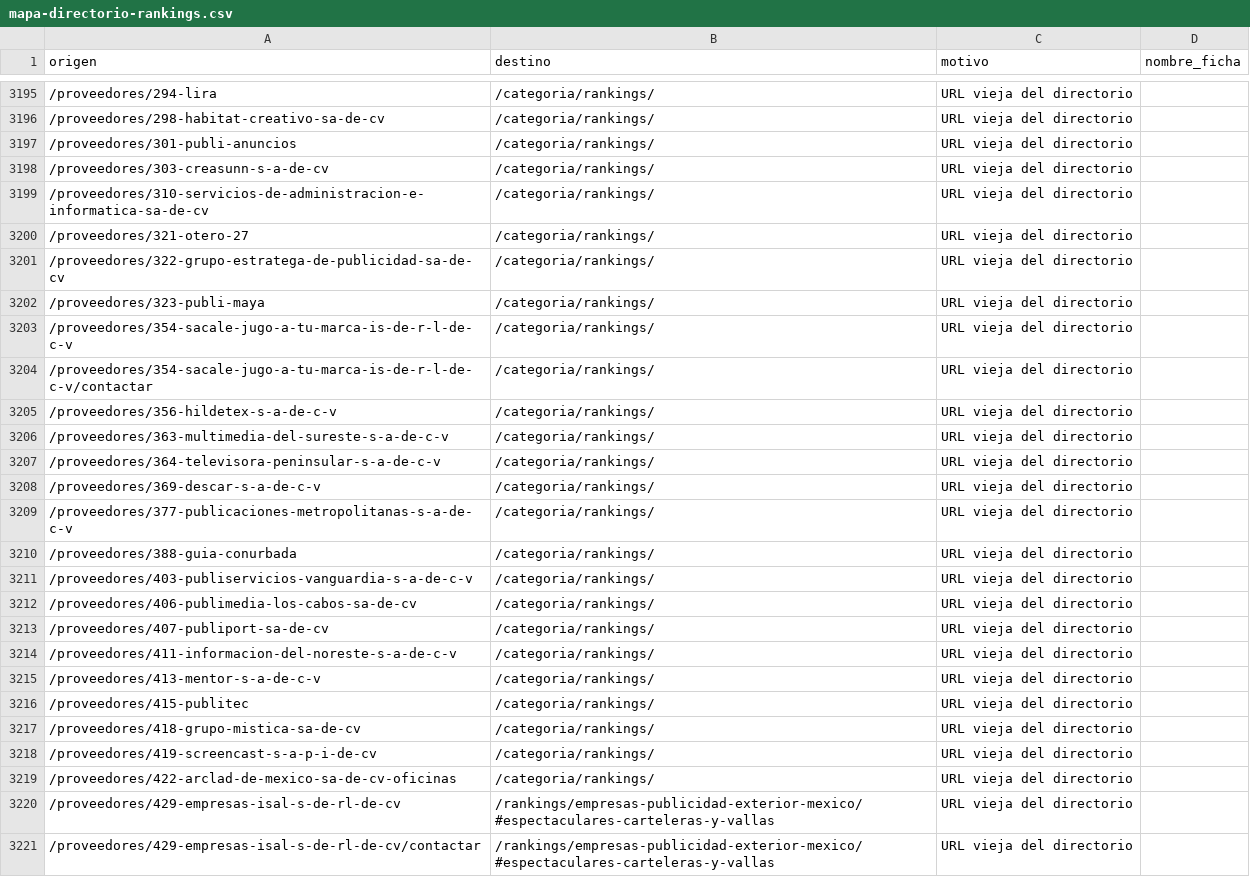
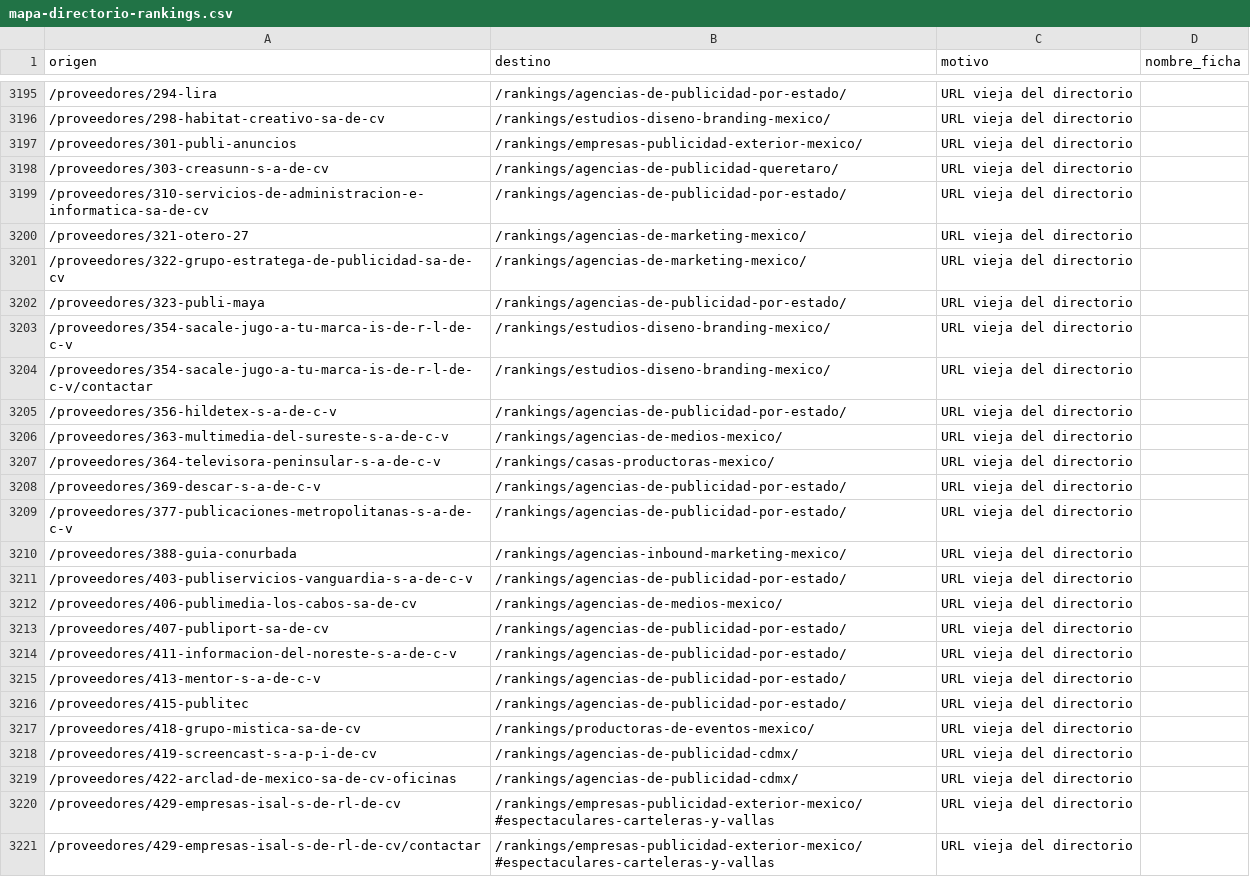
Before and after one commit to fernandomtzamx/publi20-contenido, a CSV file: registro/mapa-directorio-rankings.csv, drawn as a sheet; only a part is shown, gaps mark what is left out; the diff covers the shown part only.

```diff
--- a/registro/mapa-directorio-rankings.csv
+++ b/registro/mapa-directorio-rankings.csv
@@ -3195,26 +3195,26 @@ origen,destino,motivo,nombre_ficha
-/proveedores/294-lira,/categoria/rankings/,URL vieja del directorio,
-/proveedores/298-habitat-creativo-sa-de-cv,/categoria/rankings/,URL vieja del directorio,
-/proveedores/301-publi-anuncios,/categoria/rankings/,URL vieja del directorio,
-/proveedores/303-creasunn-s-a-de-cv,/categoria/rankings/,URL vieja del directorio,
-/proveedores/310-servicios-de-administracion-e-informatica-sa-de-cv,/categoria/rankings/,URL vieja del directorio,
-/proveedores/321-otero-27,/categoria/rankings/,URL vieja del directorio,
-/proveedores/322-grupo-estratega-de-publicidad-sa-de-cv,/categoria/rankings/,URL vieja del directorio,
-/proveedores/323-publi-maya,/categoria/rankings/,URL vieja del directorio,
-/proveedores/354-sacale-jugo-a-tu-marca-is-de-r-l-de-c-v,/categoria/rankings/,URL vieja del directorio,
-/proveedores/354-sacale-jugo-a-tu-marca-is-de-r-l-de-c-v/contactar,/categoria/rankings/,URL vieja del directorio,
-/proveedores/356-hildetex-s-a-de-c-v,/categoria/rankings/,URL vieja del directorio,
-/proveedores/363-multimedia-del-sureste-s-a-de-c-v,/categoria/rankings/,URL vieja del directorio,
-/proveedores/364-televisora-peninsular-s-a-de-c-v,/categoria/rankings/,URL vieja del directorio,
-/proveedores/369-descar-s-a-de-c-v,/categoria/rankings/,URL vieja del directorio,
-/proveedores/377-publicaciones-metropolitanas-s-a-de-c-v,/categoria/rankings/,URL vieja del directorio,
-/proveedores/388-guia-conurbada,/categoria/rankings/,URL vieja del directorio,
-/proveedores/403-publiservicios-vanguardia-s-a-de-c-v,/categoria/rankings/,URL vieja del directorio,
-/proveedores/406-publimedia-los-cabos-sa-de-cv,/categoria/rankings/,URL vieja del directorio,
-/proveedores/407-publiport-sa-de-cv,/categoria/rankings/,URL vieja del directorio,
-/proveedores/411-informacion-del-noreste-s-a-de-c-v,/categoria/rankings/,URL vieja del directorio,
-/proveedores/413-mentor-s-a-de-c-v,/categoria/rankings/,URL vieja del directorio,
-/proveedores/415-publitec,/categoria/rankings/,URL vieja del directorio,
-/proveedores/418-grupo-mistica-sa-de-cv,/categoria/rankings/,URL vieja del directorio,
-/proveedores/419-screencast-s-a-p-i-de-cv,/categoria/rankings/,URL vieja del directorio,
-/proveedores/422-arclad-de-mexico-sa-de-cv-oficinas,/categoria/rankings/,URL vieja del directorio,
+/proveedores/294-lira,/rankings/agencias-de-publicidad-por-estado/,URL vieja del directorio,
+/proveedores/298-habitat-creativo-sa-de-cv,/rankings/estudios-diseno-branding-mexico/,URL vieja del directorio,
+/proveedores/301-publi-anuncios,/rankings/empresas-publicidad-exterior-mexico/,URL vieja del directorio,
+/proveedores/303-creasunn-s-a-de-cv,/rankings/agencias-de-publicidad-queretaro/,URL vieja del directorio,
+/proveedores/310-servicios-de-administracion-e-informatica-sa-de-cv,/rankings/agencias-de-publicidad-por-estado/,URL vieja del directorio,
+/proveedores/321-otero-27,/rankings/agencias-de-marketing-mexico/,URL vieja del directorio,
+/proveedores/322-grupo-estratega-de-publicidad-sa-de-cv,/rankings/agencias-de-marketing-mexico/,URL vieja del directorio,
+/proveedores/323-publi-maya,/rankings/agencias-de-publicidad-por-estado/,URL vieja del directorio,
+/proveedores/354-sacale-jugo-a-tu-marca-is-de-r-l-de-c-v,/rankings/estudios-diseno-branding-mexico/,URL vieja del directorio,
+/proveedores/354-sacale-jugo-a-tu-marca-is-de-r-l-de-c-v/contactar,/rankings/estudios-diseno-branding-mexico/,URL vieja del directorio,
+/proveedores/356-hildetex-s-a-de-c-v,/rankings/agencias-de-publicidad-por-estado/,URL vieja del directorio,
+/proveedores/363-multimedia-del-sureste-s-a-de-c-v,/rankings/agencias-de-medios-mexico/,URL vieja del directorio,
+/proveedores/364-televisora-peninsular-s-a-de-c-v,/rankings/casas-productoras-mexico/,URL vieja del directorio,
+/proveedores/369-descar-s-a-de-c-v,/rankings/agencias-de-publicidad-por-estado/,URL vieja del directorio,
+/proveedores/377-publicaciones-metropolitanas-s-a-de-c-v,/rankings/agencias-de-publicidad-por-estado/,URL vieja del directorio,
+/proveedores/388-guia-conurbada,/rankings/agencias-inbound-marketing-mexico/,URL vieja del directorio,
+/proveedores/403-publiservicios-vanguardia-s-a-de-c-v,/rankings/agencias-de-publicidad-por-estado/,URL vieja del directorio,
+/proveedores/406-publimedia-los-cabos-sa-de-cv,/rankings/agencias-de-medios-mexico/,URL vieja del directorio,
+/proveedores/407-publiport-sa-de-cv,/rankings/agencias-de-publicidad-por-estado/,URL vieja del directorio,
+/proveedores/411-informacion-del-noreste-s-a-de-c-v,/rankings/agencias-de-publicidad-por-estado/,URL vieja del directorio,
+/proveedores/413-mentor-s-a-de-c-v,/rankings/agencias-de-publicidad-por-estado/,URL vieja del directorio,
+/proveedores/415-publitec,/rankings/agencias-de-publicidad-por-estado/,URL vieja del directorio,
+/proveedores/418-grupo-mistica-sa-de-cv,/rankings/productoras-de-eventos-mexico/,URL vieja del directorio,
+/proveedores/419-screencast-s-a-p-i-de-cv,/rankings/agencias-de-publicidad-cdmx/,URL vieja del directorio,
+/proveedores/422-arclad-de-mexico-sa-de-cv-oficinas,/rankings/agencias-de-publicidad-cdmx/,URL vieja del directorio,
 /proveedores/429-empresas-isal-s-de-rl-de-cv,/rankings/empresas-publicidad-exterior-mexico/#espectaculares-carteleras-y-vallas,URL vieja del directorio,
```
Also changed, not shown: 116 edited cells elsewhere in this file, 2 other files.
